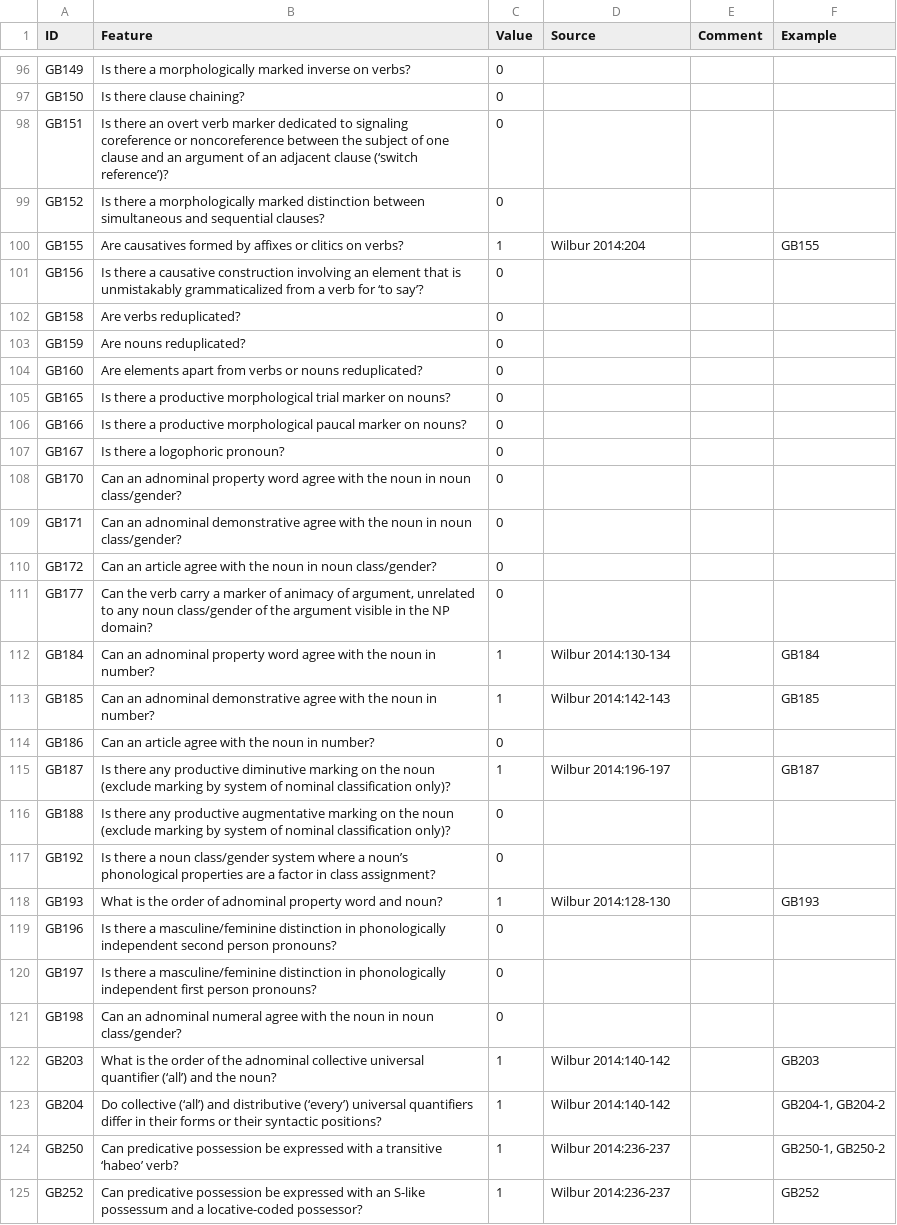
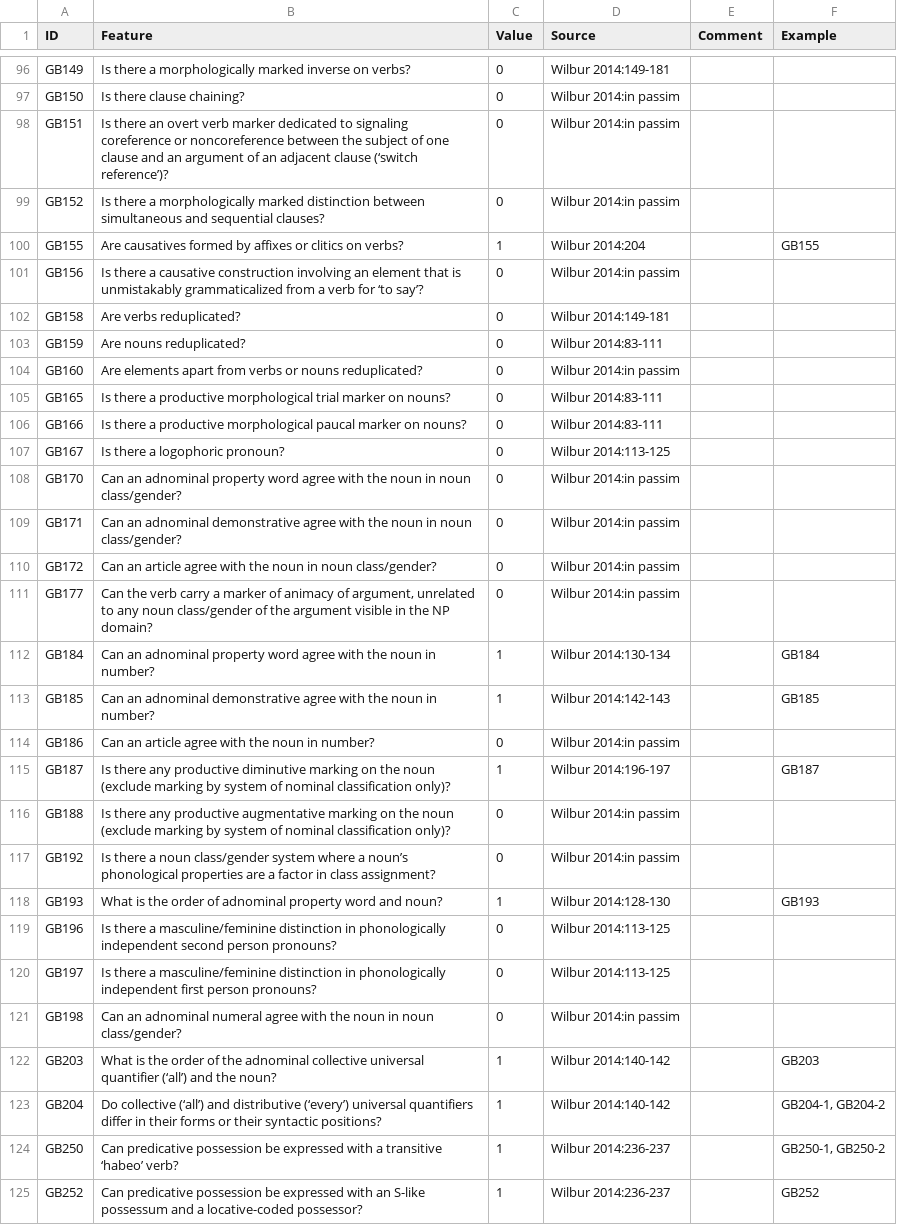
Before and after one commit to bedlan/uratyp-1, a CSV file: raw/GB/language-tables/Pite_Saami.csv, drawn as a sheet; only a part is shown, gaps mark what is left out; the diff covers the shown part only; the diff names each change by its address in the sheet, - before the commit and + after, or states it on an @@ line.

```diff
--- a/raw/GB/language-tables/Pite_Saami.csv
+++ b/raw/GB/language-tables/Pite_Saami.csv
-D96 (Source): (empty)
+D96 (Source): Wilbur 2014:149-181
-D97:D99 (Source): (empty)
+D97:D99 (Source): Wilbur 2014:in passim
-D101 (Source): (empty)
+D101 (Source): Wilbur 2014:in passim
-D102 (Source): (empty)
+D102 (Source): Wilbur 2014:149-181
-D103 (Source): (empty)
+D103 (Source): Wilbur 2014:83-111
-D104 (Source): (empty)
+D104 (Source): Wilbur 2014:in passim
-D105:D106 (Source): (empty)
+D105:D106 (Source): Wilbur 2014:83-111
-D107 (Source): (empty)
+D107 (Source): Wilbur 2014:113-125
-D108:D111 (Source): (empty)
+D108:D111 (Source): Wilbur 2014:in passim
-D114 (Source): (empty)
+D114 (Source): Wilbur 2014:in passim
-D116:D117 (Source): (empty)
+D116:D117 (Source): Wilbur 2014:in passim
-D119:D120 (Source): (empty)
+D119:D120 (Source): Wilbur 2014:113-125
-D121 (Source): (empty)
+D121 (Source): Wilbur 2014:in passim
```
Also changed, not shown: 120 edited cells elsewhere in this file.
